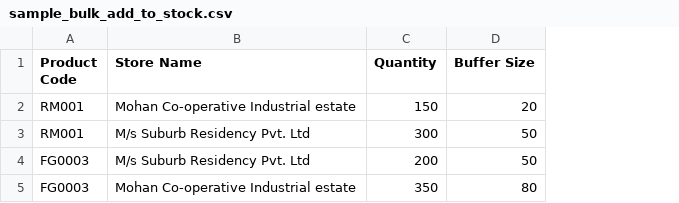
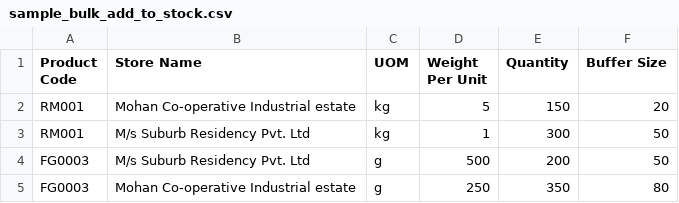
Before and after one commit to econstratech/inventory-frontend, a CSV file: public/sample-csv-files/sample_bulk_add_to_stock.csv, drawn as a sheet; the diff names each change by its address in the sheet, - before the commit and + after, or states it on an @@ line.

```diff
--- a/public/sample-csv-files/sample_bulk_add_to_stock.csv
+++ b/public/sample-csv-files/sample_bulk_add_to_stock.csv
+column C (UOM), rows 2-5: kg | kg | g | g
+column D (Weight Per Unit), rows 2-5: 5 | 1 | 500 | 250
```
Also changed, not shown: 11 other files.
